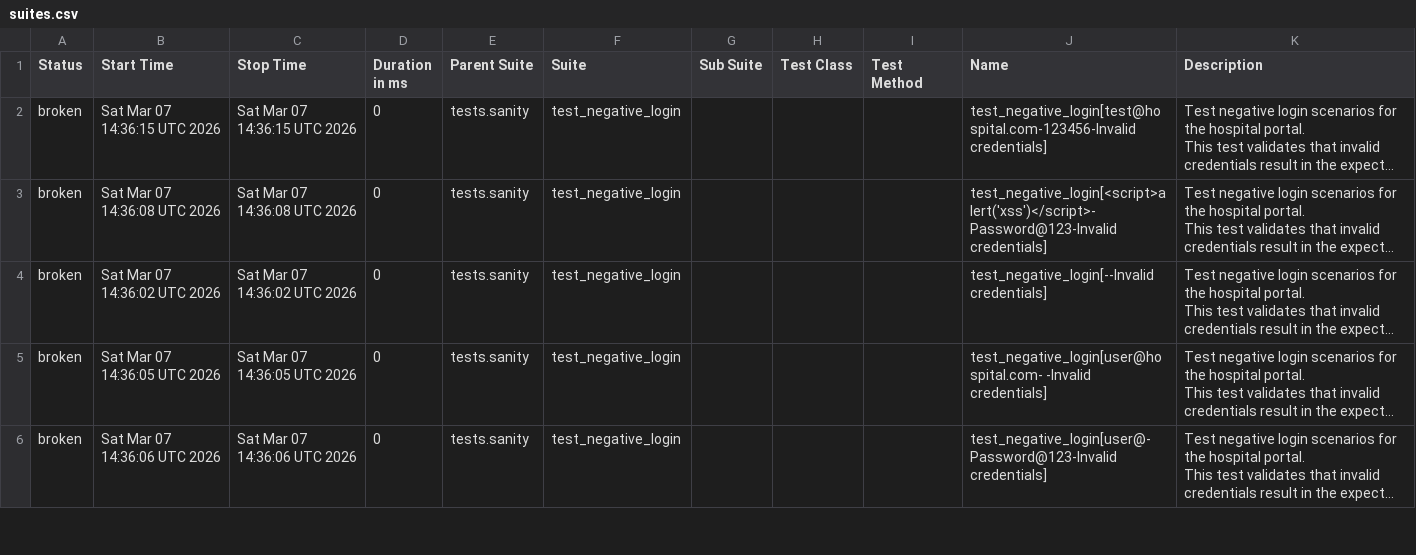
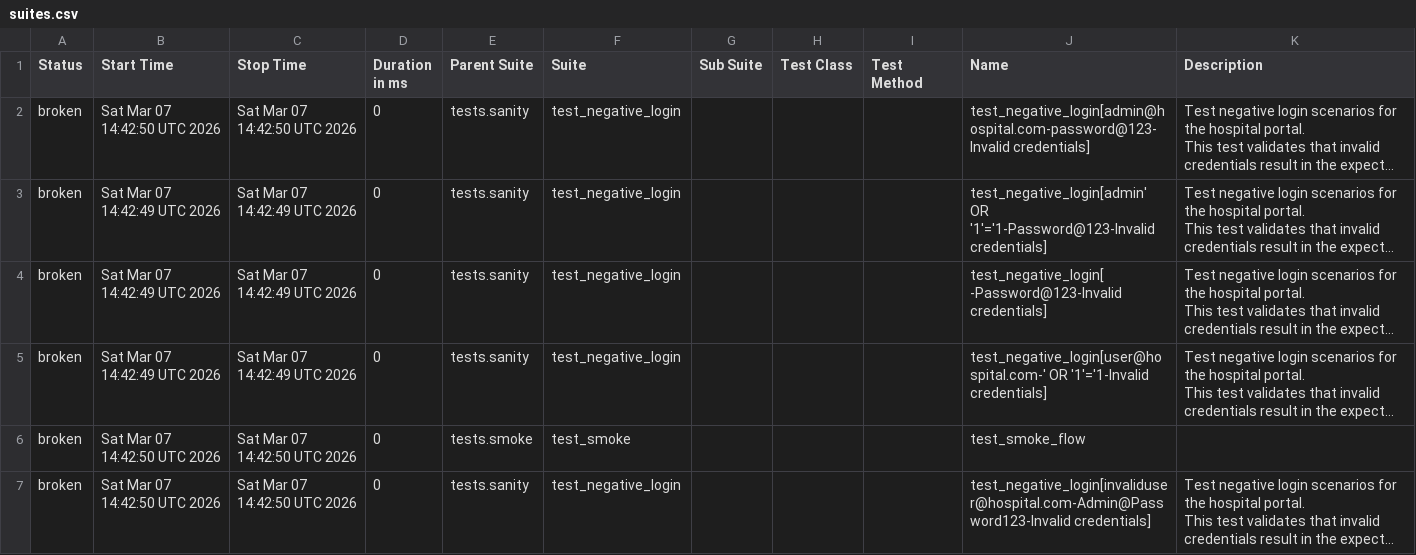
Before and after one commit to ahimalka/Hospital-Automation, a CSV file: report/data/suites.csv, drawn as a sheet; only a part is shown; long unchanged cells end in …; addresses are those after the commit; the diff covers the shown part only; the diff names each change by its address in the sheet, - before the commit and + after, or states it on an @@ line.

```diff
--- a/report/data/suites.csv
+++ b/report/data/suites.csv
-B2 (Start Time): Sat Mar 07 14:36:15 UTC 2026
+B2 (Start Time): Sat Mar 07 14:42:50 UTC 2026
-C2 (Stop Time): Sat Mar 07 14:36:15 UTC 2026
+C2 (Stop Time): Sat Mar 07 14:42:50 UTC 2026
-J2 (Name): test_negative_login[test@hospital.com-123456-Invalid credentials]
+J2 (Name): test_negative_login[admin@hospital.com-password@123-Invalid credentials]
-B3 (Start Time): Sat Mar 07 14:36:08 UTC 2026
+B3 (Start Time): Sat Mar 07 14:42:49 UTC 2026
-C3 (Stop Time): Sat Mar 07 14:36:08 UTC 2026
+C3 (Stop Time): Sat Mar 07 14:42:49 UTC 2026
-J3 (Name): test_negative_login[<script>alert('xss')</script>-Password@123-Invalid credentials]
+J3 (Name): test_negative_login[admin' OR '1'='1-Password@123-Invalid credentials]
-B4 (Start Time): Sat Mar 07 14:36:02 UTC 2026
+B4 (Start Time): Sat Mar 07 14:42:49 UTC 2026
-C4 (Stop Time): Sat Mar 07 14:36:02 UTC 2026
+C4 (Stop Time): Sat Mar 07 14:42:49 UTC 2026
-J4 (Name): test_negative_login[--Invalid credentials]
+J4 (Name): test_negative_login[ -Password@123-Invalid credentials]
-B5 (Start Time): Sat Mar 07 14:36:05 UTC 2026
+B5 (Start Time): Sat Mar 07 14:42:49 UTC 2026
-C5 (Stop Time): Sat Mar 07 14:36:05 UTC 2026
+C5 (Stop Time): Sat Mar 07 14:42:49 UTC 2026
-J5 (Name): test_negative_login[user@hospital.com- -Invalid credentials]
+J5 (Name): test_negative_login[user@hospital.com-' OR '1'='1-Invalid credentials]
+row 6: broken | Sat Mar 07 14:42:50 UTC 2026 | Sat Mar 07 14:42:50 UTC 2026 | 0 | tests.smoke | test_smoke |  |  |  | test_smoke_flow
-B7 (Start Time): Sat Mar 07 14:36:06 UTC 2026
+B7 (Start Time): Sat Mar 07 14:42:50 UTC 2026
-C7 (Stop Time): Sat Mar 07 14:36:06 UTC 2026
+C7 (Stop Time): Sat Mar 07 14:42:50 UTC 2026
-J7 (Name): test_negative_login[user@-Password@123-Invalid credentials]
+J7 (Name): test_negative_login[invaliduser@hospital.com-Admin@Password123-Invalid credentials]
```
Also changed, not shown: 1 removed row and 45 edited cells elsewhere in this file, 57 other files.
